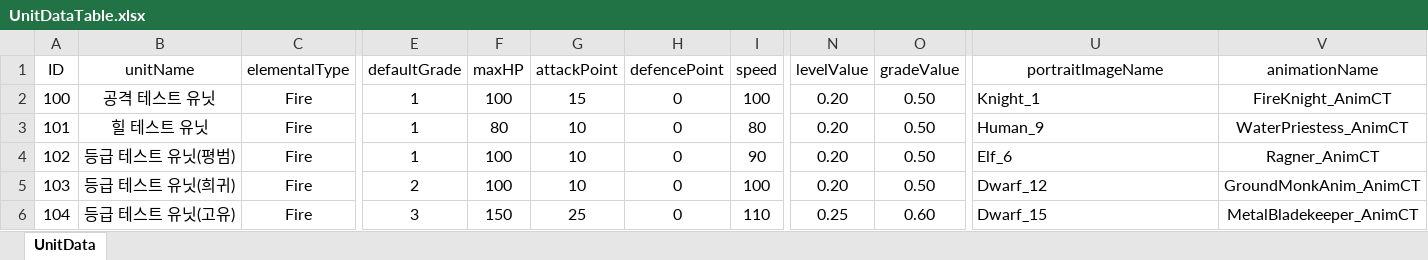
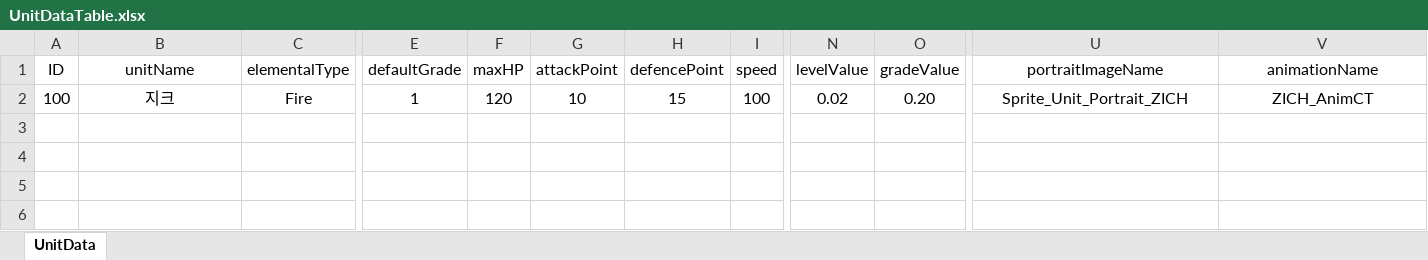
Before and after one commit to dkckacka1/DotHeros-2DPortfolio-, an Excel workbook: Portfolio_2D/Assets/05. DataTable/UnitDataTable.xlsx, sheet UnitData, drawn as a sheet; only a part is shown, gaps mark what is left out; values as stored, in another font and other column widths than the file's, no borders; rows hold the shown columns only; the diff names each change by its address in the sheet, - before the commit and + after, or states it on an @@ line.

```diff
--- a/Portfolio_2D/Assets/05. DataTable/UnitDataTable.xlsx (sheet UnitData)
+++ b/Portfolio_2D/Assets/05. DataTable/UnitDataTable.xlsx (sheet UnitData)
-B2 (unitName): 공격 테스트 유닛
+B2 (unitName): 지크
-F2 (maxHP): 100
+F2 (maxHP): 120
-G2 (attackPoint): 15
+G2 (attackPoint): 10
-H2 (defencePoint): 0
+H2 (defencePoint): 15
-N2 (levelValue): 0.20
+N2 (levelValue): 0.02
-O2 (gradeValue): 0.50
+O2 (gradeValue): 0.20
-U2 (portraitImageName): Knight_1
+U2 (portraitImageName): Sprite_Unit_Portrait_ZICH
-U2 alignment: left
+U2 alignment: center
-V2 (animationName): FireKnight_AnimCT
+V2 (animationName): ZICH_AnimCT
-row 3: 101 | 힐 테스트 유닛 | Fire | 1 | 80 | 10 | 0 | 80 | 0.20 | 0.50 | Human_9 | WaterPriestess_AnimCT
-row 4: 102 | 등급 테스트 유닛(평범) | Fire | 1 | 100 | 10 | 0 | 90 | 0.20 | 0.50 | Elf_6 | Ragner_AnimCT
-row 5: 103 | 등급 테스트 유닛(희귀) | Fire | 2 | 100 | 10 | 0 | 100 | 0.20 | 0.50 | Dwarf_12 | GroundMonkAnim_AnimCT
-row 6: 104 | 등급 테스트 유닛(고유) | Fire | 3 | 150 | 25 | 0 | 110 | 0.25 | 0.60 | Dwarf_15 | MetalBladekeeper_AnimCT
```
Also changed, not shown: Portfolio_2D/Assets/05. DataTable/MapDataTable.xlsx, Portfolio_2D/Assets/05. DataTable/SkillDataTable.xlsx, 40 other files.
